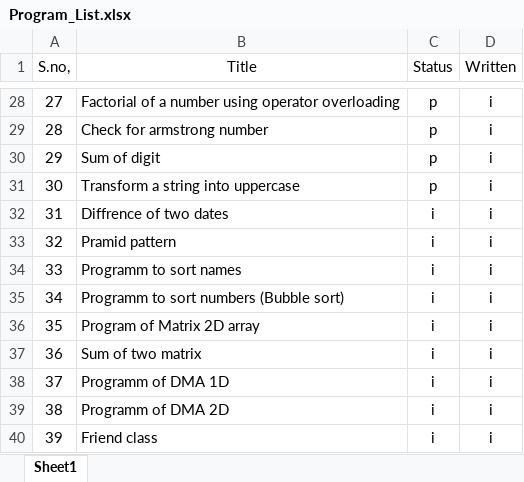
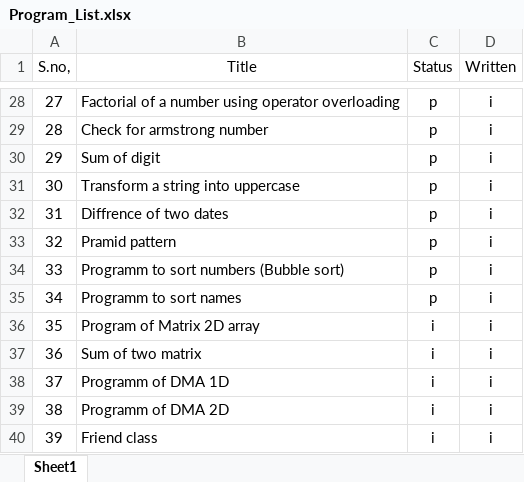
Before and after one commit to vimal2033/CPP-Programs, an Excel workbook: Program_List.xlsx, sheet Sheet1, drawn as a sheet; only a part is shown, gaps mark what is left out; values as stored, in another font and other column widths than the file's, no borders; conditional formats and table styles not drawn; the diff names each change by its address in the sheet, - before the commit and + after, or states it on an @@ line.

Commit message:
added code for Diffrence of two dates,Pramid pattern,Programm to sort numbers (Bubble sort),Programm to sort names,Program of Matrix 2D array

```diff
--- a/Program_List.xlsx (sheet Sheet1)
+++ b/Program_List.xlsx (sheet Sheet1)
-C32:C35 (Status): i
+C32:C35 (Status): p
-B34 (Title): Programm to sort names
+B34 (Title): Programm to sort numbers (Bubble sort)
-B35 (Title): Programm to sort numbers (Bubble sort)
+B35 (Title): Programm to sort names
```
Also changed, not shown: 7 other files.
